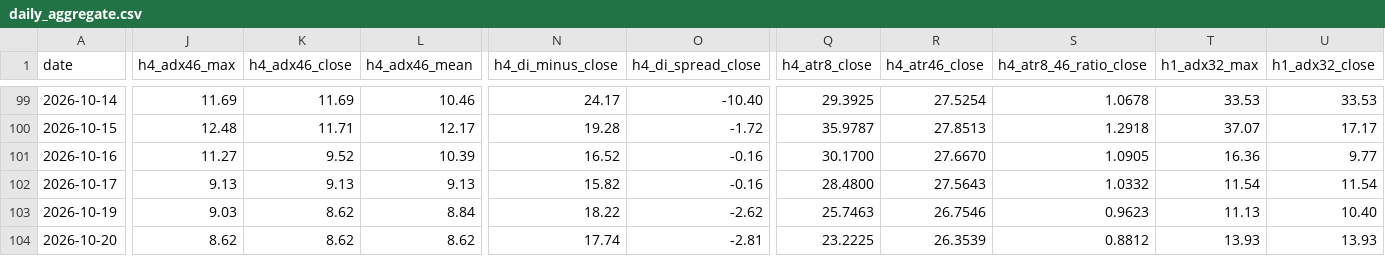
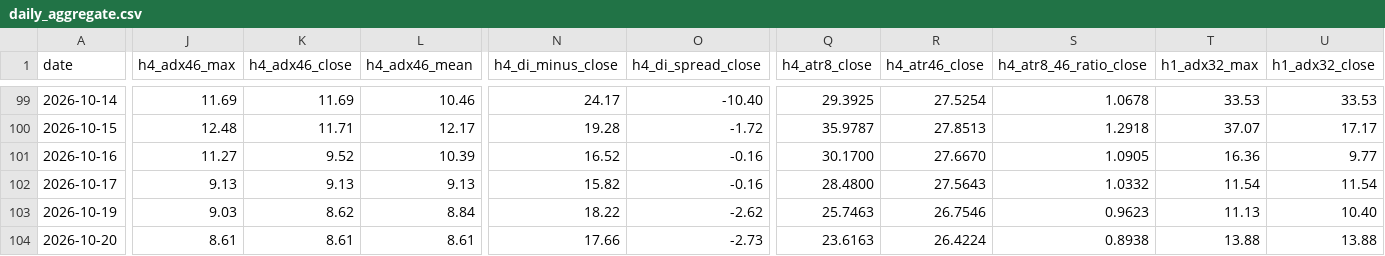
Before and after one commit to arokamiya98-svg/adxscore-heatmap, a CSV file: mt5_data/daily/daily_aggregate.csv, drawn as a sheet; only a part is shown, gaps mark what is left out; the diff covers the shown part only; the diff names each change by its address in the sheet, - before the commit and + after, or states it on an @@ line.

Commit message:
data: VPS pool update 2026-10-20 04:00:05

```diff
--- a/mt5_data/daily/daily_aggregate.csv
+++ b/mt5_data/daily/daily_aggregate.csv
-J104 (h4_adx46_max): 8.62
+J104 (h4_adx46_max): 8.61
-K104 (h4_adx46_close): 8.62
+K104 (h4_adx46_close): 8.61
-L104 (h4_adx46_mean): 8.62
+L104 (h4_adx46_mean): 8.61
-N104 (h4_di_minus_close): 17.74
+N104 (h4_di_minus_close): 17.66
-O104 (h4_di_spread_close): -2.81
+O104 (h4_di_spread_close): -2.73
-Q104 (h4_atr8_close): 23.2225
+Q104 (h4_atr8_close): 23.6163
-R104 (h4_atr46_close): 26.3539
+R104 (h4_atr46_close): 26.4224
-S104 (h4_atr8_46_ratio_close): 0.8812
+S104 (h4_atr8_46_ratio_close): 0.8938
-T104 (h1_adx32_max): 13.93
+T104 (h1_adx32_max): 13.88
-U104 (h1_adx32_close): 13.93
+U104 (h1_adx32_close): 13.88
```
Also changed, not shown: 7 edited cells elsewhere in this file, mt5_data/ADX_Weekly_Above_v4.csv, mt5_data/H4PhaseAuto_weekly.csv, 3 other files.
